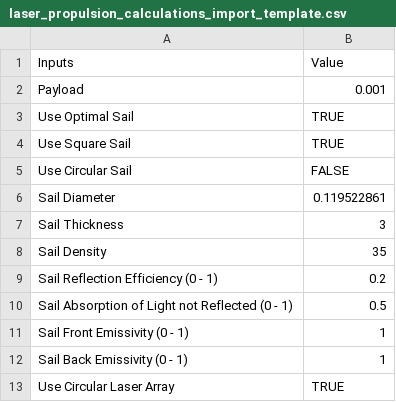
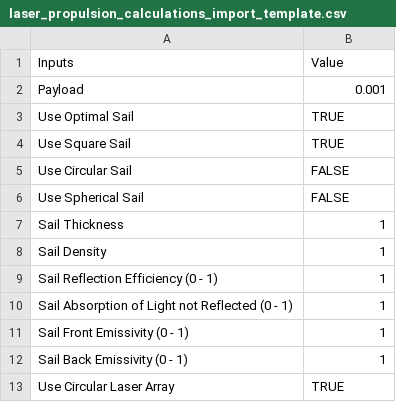
Before and after one commit to geg58/laser-propulsion-calculator, a CSV file: laser_propulsion_calculations_import_template.csv, drawn as a sheet; only a part is shown; removed rows and columns are numbered as before the commit, all else as after; the diff names each change by its address in the sheet, - before the commit and + after, or states it on an @@ line.

Commit message:
update template

```diff
--- a/laser_propulsion_calculations_import_template.csv
+++ b/laser_propulsion_calculations_import_template.csv
-row 6: Sail Diameter | 0.119522861
+row 6: Use Spherical Sail | FALSE
-B7: 3
+B7: 1
-B8: 35
+B8: 1
-B9: 0.2
+B9: 1
-B10: 0.5
+B10: 1
```
